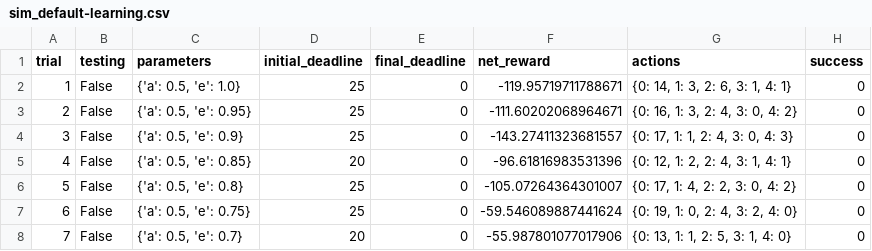
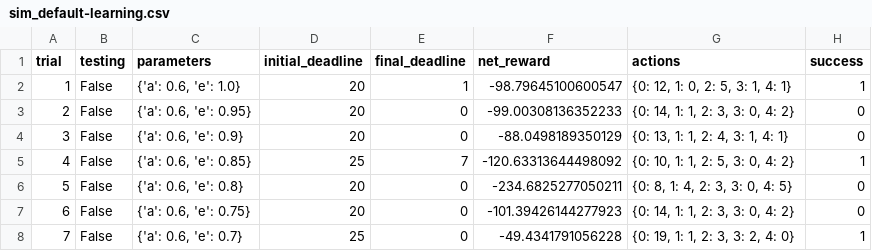
Before and after one commit to hyokenmi/ReinforcementLearning, a CSV file: logs/sim_default-learning.csv, drawn as a sheet; only a part is shown; the diff covers the shown part only.

```diff
--- a/logs/sim_default-learning.csv
+++ b/logs/sim_default-learning.csv
@@ -1,8 +1,8 @@
 trial,testing,parameters,initial_deadline,final_deadline,net_reward,actions,success
-1,False,"{'a': 0.5, 'e': 1.0}",25,0,-119.95719711788671,"{0: 14, 1: 3, 2: 6, 3: 1, 4: 1}",0
-2,False,"{'a': 0.5, 'e': 0.95}",25,0,-111.60202068964671,"{0: 16, 1: 3, 2: 4, 3: 0, 4: 2}",0
-3,False,"{'a': 0.5, 'e': 0.9}",25,0,-143.27411323681557,"{0: 17, 1: 1, 2: 4, 3: 0, 4: 3}",0
-4,False,"{'a': 0.5, 'e': 0.85}",20,0,-96.61816983531396,"{0: 12, 1: 2, 2: 4, 3: 1, 4: 1}",0
-5,False,"{'a': 0.5, 'e': 0.8}",25,0,-105.07264364301007,"{0: 17, 1: 4, 2: 2, 3: 0, 4: 2}",0
-6,False,"{'a': 0.5, 'e': 0.75}",25,0,-59.546089887441624,"{0: 19, 1: 0, 2: 4, 3: 2, 4: 0}",0
-7,False,"{'a': 0.5, 'e': 0.7}",20,0,-55.987801077017906,"{0: 13, 1: 1, 2: 5, 3: 1, 4: 0}",0
+1,False,"{'a': 0.6, 'e': 1.0}",20,1,-98.79645100600547,"{0: 12, 1: 0, 2: 5, 3: 1, 4: 1}",1
+2,False,"{'a': 0.6, 'e': 0.95}",20,0,-99.00308136352233,"{0: 14, 1: 1, 2: 3, 3: 0, 4: 2}",0
+3,False,"{'a': 0.6, 'e': 0.9}",20,0,-88.0498189350129,"{0: 13, 1: 1, 2: 4, 3: 1, 4: 1}",0
+4,False,"{'a': 0.6, 'e': 0.85}",25,7,-120.63313644498092,"{0: 10, 1: 1, 2: 5, 3: 0, 4: 2}",1
+5,False,"{'a': 0.6, 'e': 0.8}",20,0,-234.6825277050211,"{0: 8, 1: 4, 2: 3, 3: 0, 4: 5}",0
+6,False,"{'a': 0.6, 'e': 0.75}",20,0,-101.39426144277923,"{0: 14, 1: 1, 2: 3, 3: 0, 4: 2}",0
+7,False,"{'a': 0.6, 'e': 0.7}",25,0,-49.4341791056228,"{0: 19, 1: 1, 2: 3, 3: 2, 4: 0}",1
```
Also changed, not shown: 97 edited cells elsewhere in this file, logs/sim_improved-learning.csv, logs/sim_no-learning.csv, 4 other files.
